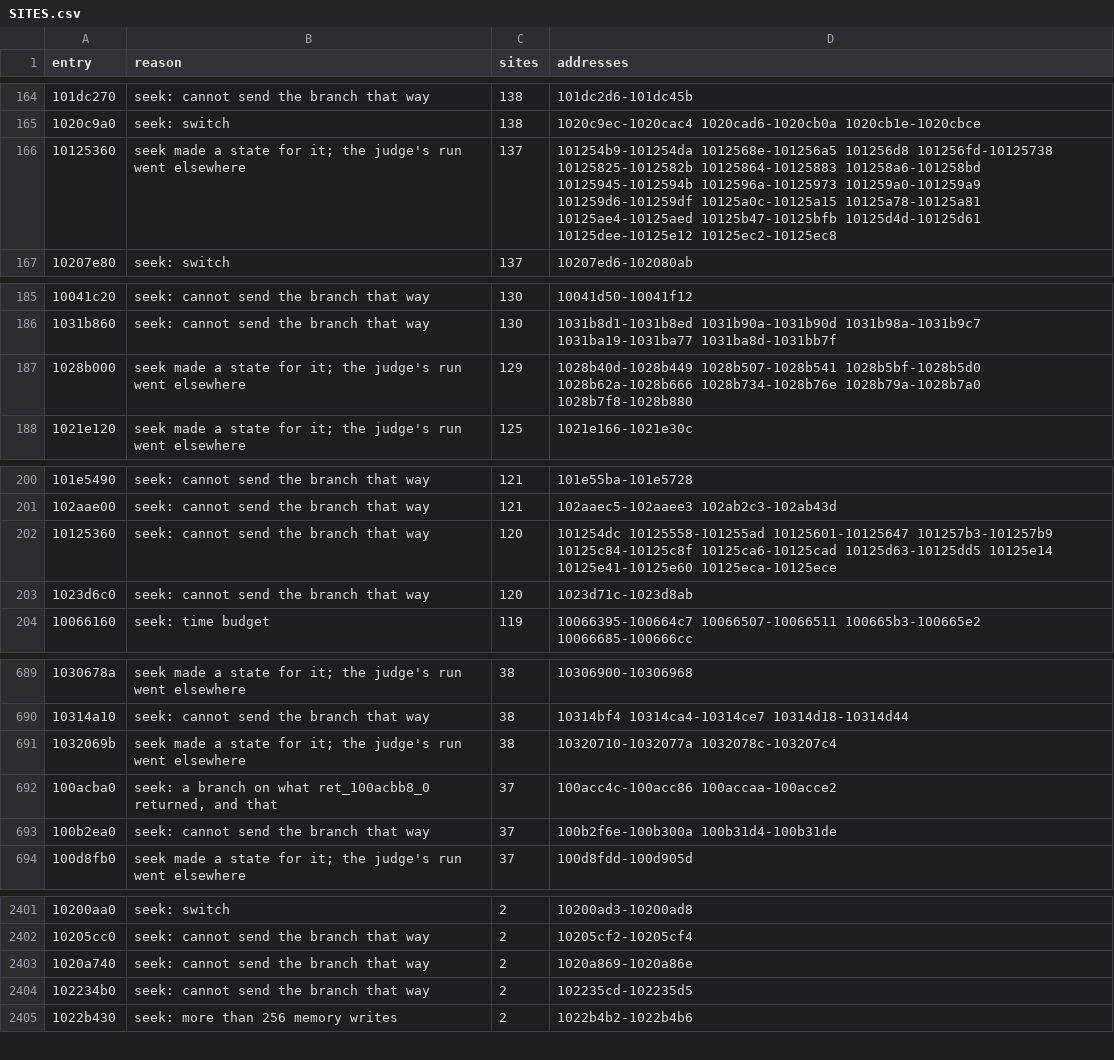
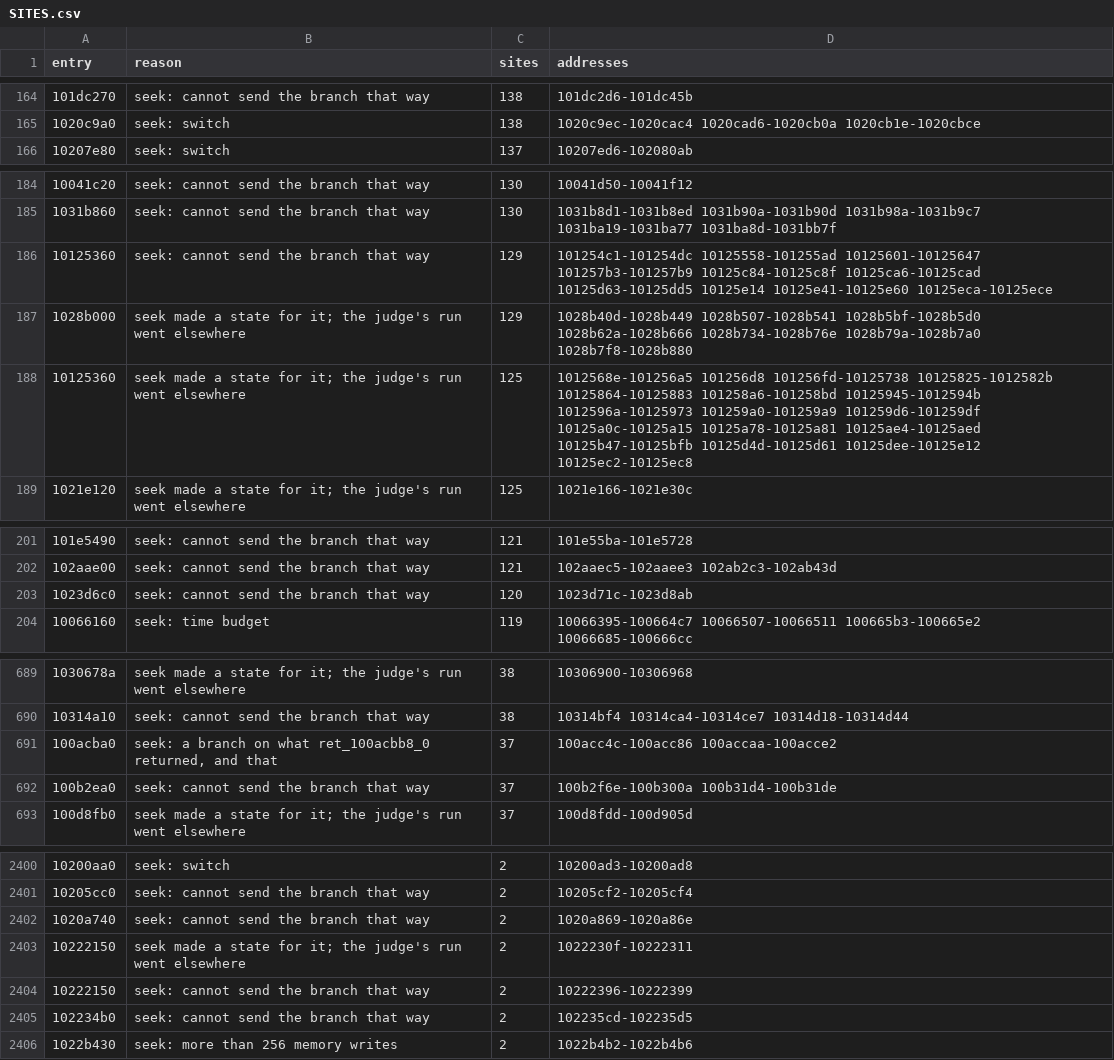
Before and after one commit to cowrevenge/cow_kuluu_xi_anything, a CSV file: docs/cow/SITES.csv, drawn as a sheet; only a part is shown, gaps mark what is left out; the diff covers the shown part only.

```diff
--- a/docs/cow/SITES.csv
+++ b/docs/cow/SITES.csv
@@ -165,3 +165,2 @@ entry,reason,sites,addresses
 1020c9a0,seek: switch,138,1020c9ec-1020cac4 1020cad6-1020cb0a 1020cb1e-1020cbce
-10125360,seek made a state for it; the judge's run went elsewhere,137,101254b9-101254da 1012568e-101256a5 101256d8 101256fd-10125738 10125825-1012582b 10125864-10125883 101258a6-101258bd 10125945-1012594b 1012596a-10125973 101259a0-101259a9 101259d6-101259df 10125a0c-10125a15 10125a78-10125a81 10125ae4-10125aed 10125b47-10125bfb 10125d4d-10125d61 10125dee-10125e12 10125ec2-10125ec8
 10207e80,seek: switch,137,10207ed6-102080ab
@@ -186,3 +185,5 @@ entry,reason,sites,addresses
 1031b860,seek: cannot send the branch that way,130,1031b8d1-1031b8ed 1031b90a-1031b90d 1031b98a-1031b9c7 1031ba19-1031ba77 1031ba8d-1031bb7f
+10125360,seek: cannot send the branch that way,129,101254c1-101254dc 10125558-101255ad 10125601-10125647 101257b3-101257b9 10125c84-10125c8f 10125ca6-10125cad 10125d63-10125dd5 10125e14 10125e41-10125e60 10125eca-10125ece
 1028b000,seek made a state for it; the judge's run went elsewhere,129,1028b40d-1028b449 1028b507-1028b541 1028b5bf-1028b5d0 1028b62a-1028b666 1028b734-1028b76e 1028b79a-1028b7a0 1028b7f8-1028b880
+10125360,seek made a state for it; the judge's run went elsewhere,125,1012568e-101256a5 101256d8 101256fd-10125738 10125825-1012582b 10125864-10125883 101258a6-101258bd 10125945-1012594b 1012596a-10125973 101259a0-101259a9 101259d6-101259df 10125a0c-10125a15 10125a78-10125a81 10125ae4-10125aed 10125b47-10125bfb 10125d4d-10125d61 10125dee-10125e12 10125ec2-10125ec8
 1021e120,seek made a state for it; the judge's run went elsewhere,125,1021e166-1021e30c
@@ -201,3 +202,2 @@ entry,reason,sites,addresses
 102aae00,seek: cannot send the branch that way,121,102aaec5-102aaee3 102ab2c3-102ab43d
-10125360,seek: cannot send the branch that way,120,101254dc 10125558-101255ad 10125601-10125647 101257b3-101257b9 10125c84-10125c8f 10125ca6-10125cad 10125d63-10125dd5 10125e14 10125e41-10125e60 10125eca-10125ece
 1023d6c0,seek: cannot send the branch that way,120,1023d71c-1023d8ab
@@ -690,3 +690,2 @@ entry,reason,sites,addresses
 10314a10,seek: cannot send the branch that way,38,10314bf4 10314ca4-10314ce7 10314d18-10314d44
-1032069b,seek made a state for it; the judge's run went elsewhere,38,10320710-1032077a 1032078c-103207c4
 100acba0,"seek: a branch on what ret_100acbb8_0 returned, and that",37,100acc4c-100acc86 100accaa-100acce2
@@ -2403,2 +2402,4 @@ entry,reason,sites,addresses
 1020a740,seek: cannot send the branch that way,2,1020a869-1020a86e
+10222150,seek made a state for it; the judge's run went elsewhere,2,1022230f-10222311
+10222150,seek: cannot send the branch that way,2,10222396-10222399
 102234b0,seek: cannot send the branch that way,2,102235cd-102235d5
```
Also changed, not shown: 9 added rows and 9 removed rows elsewhere in this file, cow/conveyor/daily.tsv, docs/cow/WHY.csv, 15 other files.
